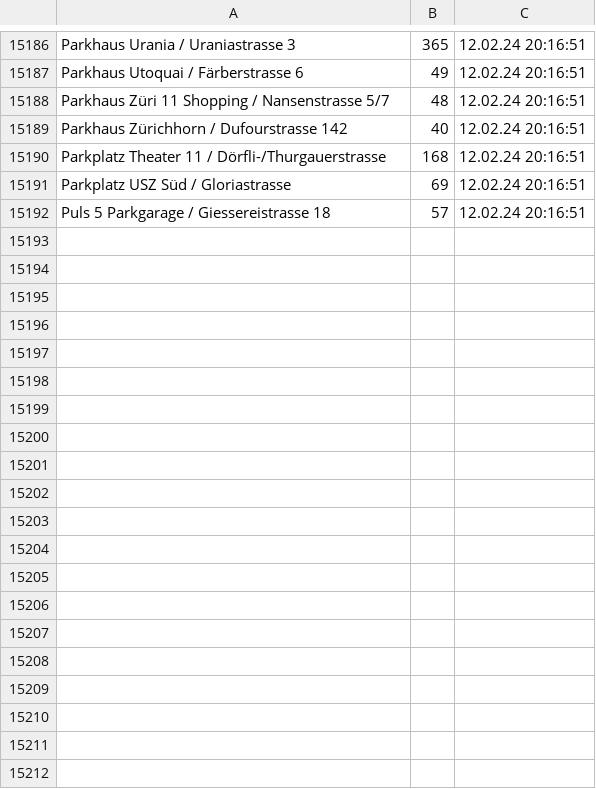
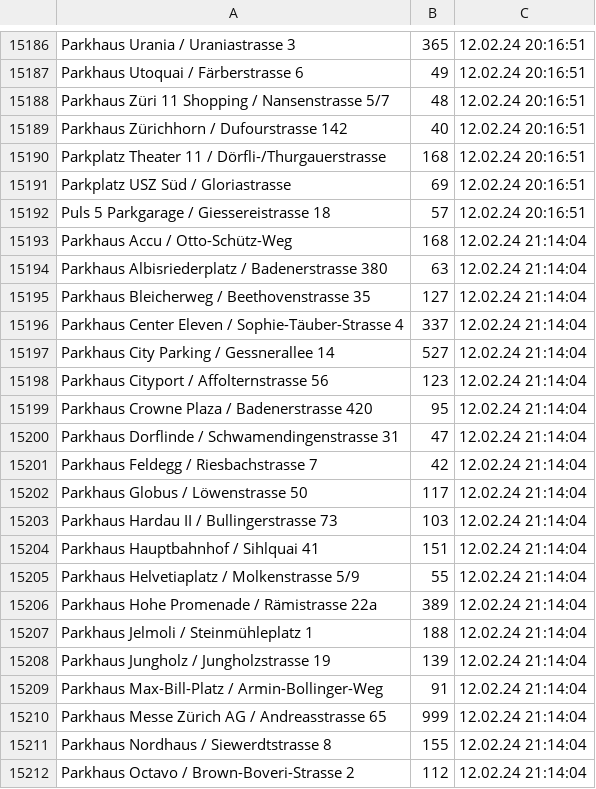
Before and after one commit to plotti2k1/scrape_winterthur_windows, a CSV file: PARKING.csv, drawn as a sheet; only a part is shown, gaps mark what is left out; the diff covers the shown part only; the diff names each change by its address in the sheet, - before the commit and + after, or states it on an @@ line.

```diff
--- a/PARKING.csv
+++ b/PARKING.csv
+row 15193: Parkhaus Accu / Otto-Schütz-Weg | 168 | 12.02.24 21:14:04
+row 15194: Parkhaus Albisriederplatz / Badenerstrasse 380 | 63 | 12.02.24 21:14:04
+row 15195: Parkhaus Bleicherweg / Beethovenstrasse 35 | 127 | 12.02.24 21:14:04
+row 15196: Parkhaus Center Eleven / Sophie-Täuber-Strasse 4 | 337 | 12.02.24 21:14:04
+row 15197: Parkhaus City Parking / Gessnerallee 14 | 527 | 12.02.24 21:14:04
+row 15198: Parkhaus Cityport / Affolternstrasse 56 | 123 | 12.02.24 21:14:04
+row 15199: Parkhaus Crowne Plaza / Badenerstrasse 420 | 95 | 12.02.24 21:14:04
+row 15200: Parkhaus Dorflinde / Schwamendingenstrasse 31 | 47 | 12.02.24 21:14:04
+row 15201: Parkhaus Feldegg / Riesbachstrasse 7 | 42 | 12.02.24 21:14:04
+row 15202: Parkhaus Globus / Löwenstrasse 50 | 117 | 12.02.24 21:14:04
+row 15203: Parkhaus Hardau II / Bullingerstrasse 73 | 103 | 12.02.24 21:14:04
+row 15204: Parkhaus Hauptbahnhof / Sihlquai 41 | 151 | 12.02.24 21:14:04
+row 15205: Parkhaus Helvetiaplatz / Molkenstrasse 5/9 | 55 | 12.02.24 21:14:04
+row 15206: Parkhaus Hohe Promenade / Rämistrasse 22a | 389 | 12.02.24 21:14:04
+row 15207: Parkhaus Jelmoli / Steinmühleplatz 1 | 188 | 12.02.24 21:14:04
+row 15208: Parkhaus Jungholz / Jungholzstrasse 19 | 139 | 12.02.24 21:14:04
+row 15209: Parkhaus Max-Bill-Platz / Armin-Bollinger-Weg | 91 | 12.02.24 21:14:04
+row 15210: Parkhaus Messe Zürich AG / Andreasstrasse 65 | 999 | 12.02.24 21:14:04
+row 15211: Parkhaus Nordhaus / Siewerdtstrasse 8 | 155 | 12.02.24 21:14:04
+row 15212: Parkhaus Octavo / Brown-Boveri-Strasse 2 | 112 | 12.02.24 21:14:04
```
Also changed, not shown: 16 added rows elsewhere in this file, 1 other file.
